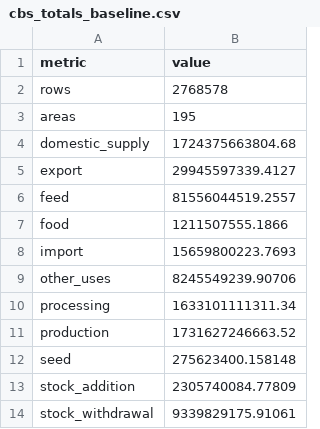
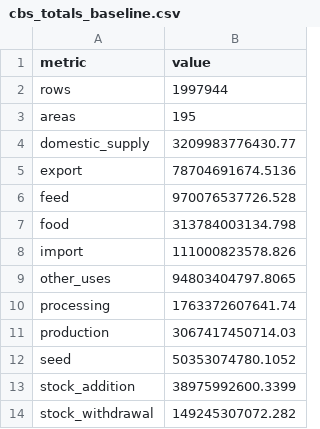
Before and after one commit to eduaguilera/whep, a CSV file: inst/scripts/cbs_totals_baseline.csv, drawn as a sheet.

```diff
--- a/inst/scripts/cbs_totals_baseline.csv
+++ b/inst/scripts/cbs_totals_baseline.csv
@@ -1,14 +1,14 @@
 metric,value
-rows,2768578
+rows,1997944
 areas,195
-domestic_supply,1724375663804.68
-export,29945597339.4127
-feed,81556044519.2557
-food,1211507555.1866
-import,15659800223.7693
-other_uses,8245549239.90706
-processing,1633101111311.34
-production,1731627246663.52
-seed,275623400.158148
-stock_addition,2305740084.77809
-stock_withdrawal,9339829175.91061
+domestic_supply,3209983776430.77
+export,78704691674.5136
+feed,970076537726.528
+food,313784003134.798
+import,111000823578.826
+other_uses,94803404797.8065
+processing,1763372607641.74
+production,3067417450714.03
+seed,50353074780.1052
+stock_addition,38975992600.3399
+stock_withdrawal,149245307072.282
```
Also changed, not shown: 1 other file.
